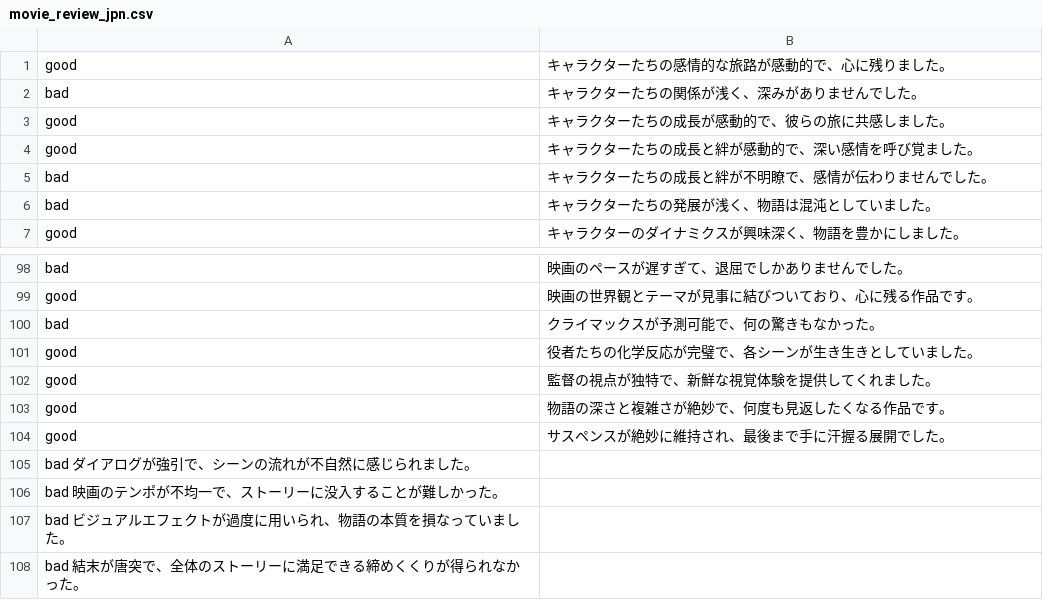
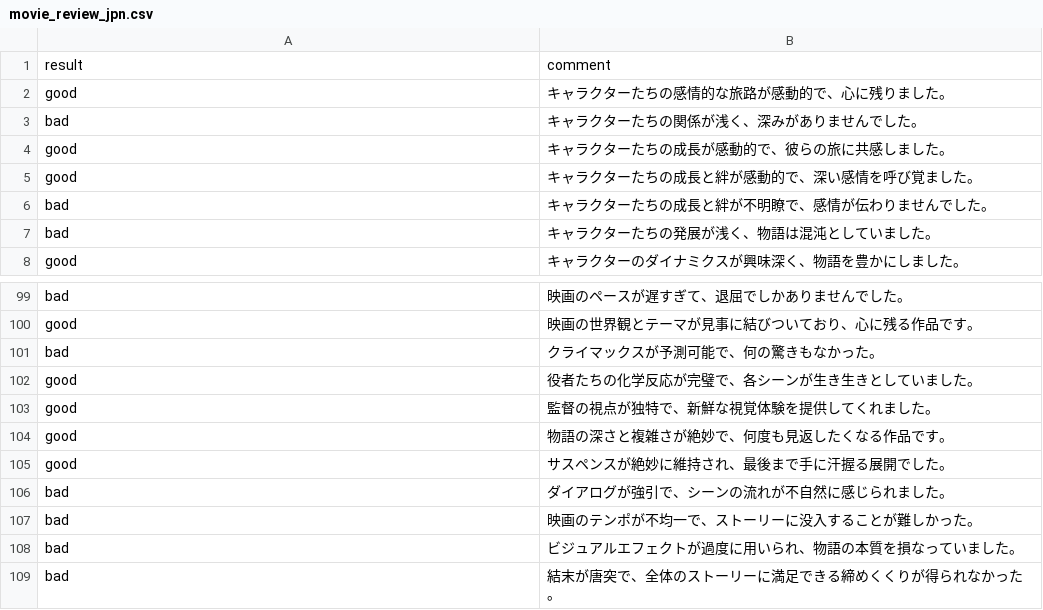
Before and after one commit to coraldx5/generativeai_intro_book, a CSV file: movie_review_jpn.csv, drawn as a sheet; only a part is shown, gaps mark what is left out; removed rows and columns are numbered as before the commit, all else as after; the diff names each change by its address in the sheet, - before the commit and + after, or states it on an @@ line.

Commit message:
Update movie_review_jpn.csv

```diff
--- a/movie_review_jpn.csv
+++ b/movie_review_jpn.csv
+row 1: result | comment
-row 105: bad ダイアログが強引で、シーンの流れが不自然に感じられました。
-row 106: bad 映画のテンポが不均一で、ストーリーに没入することが難しかった。
-row 107: bad ビジュアルエフェクトが過度に用いられ、物語の本質を損なっていました。
-row 108: bad 結末が唐突で、全体のストーリーに満足できる締めくくりが得られなかった。
+row 106: bad | ダイアログが強引で、シーンの流れが不自然に感じられました。
+row 107: bad | 映画のテンポが不均一で、ストーリーに没入することが難しかった。
+row 108: bad | ビジュアルエフェクトが過度に用いられ、物語の本質を損なっていました。
+row 109: bad | 結末が唐突で、全体のストーリーに満足できる締めくくりが得られなかった。
```
